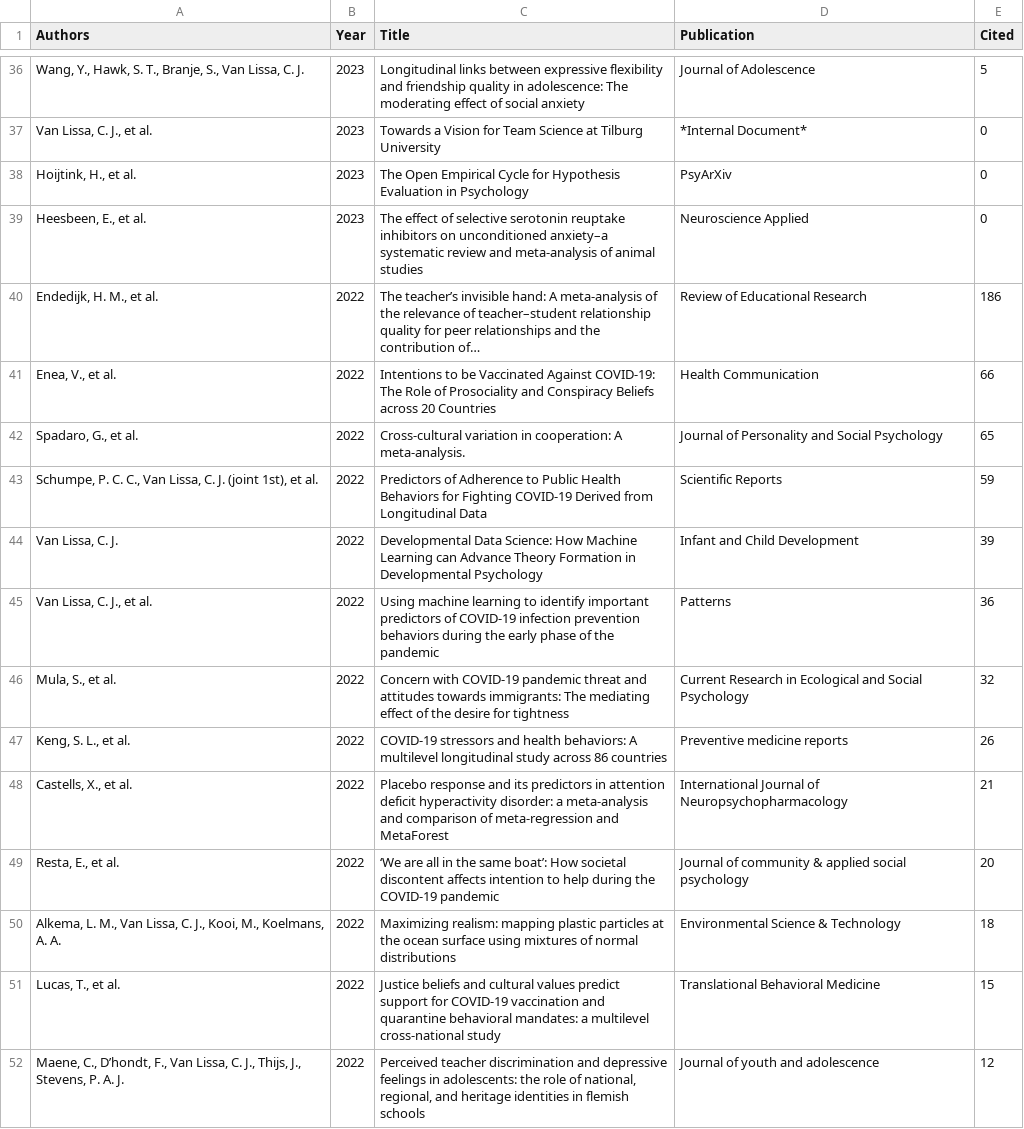
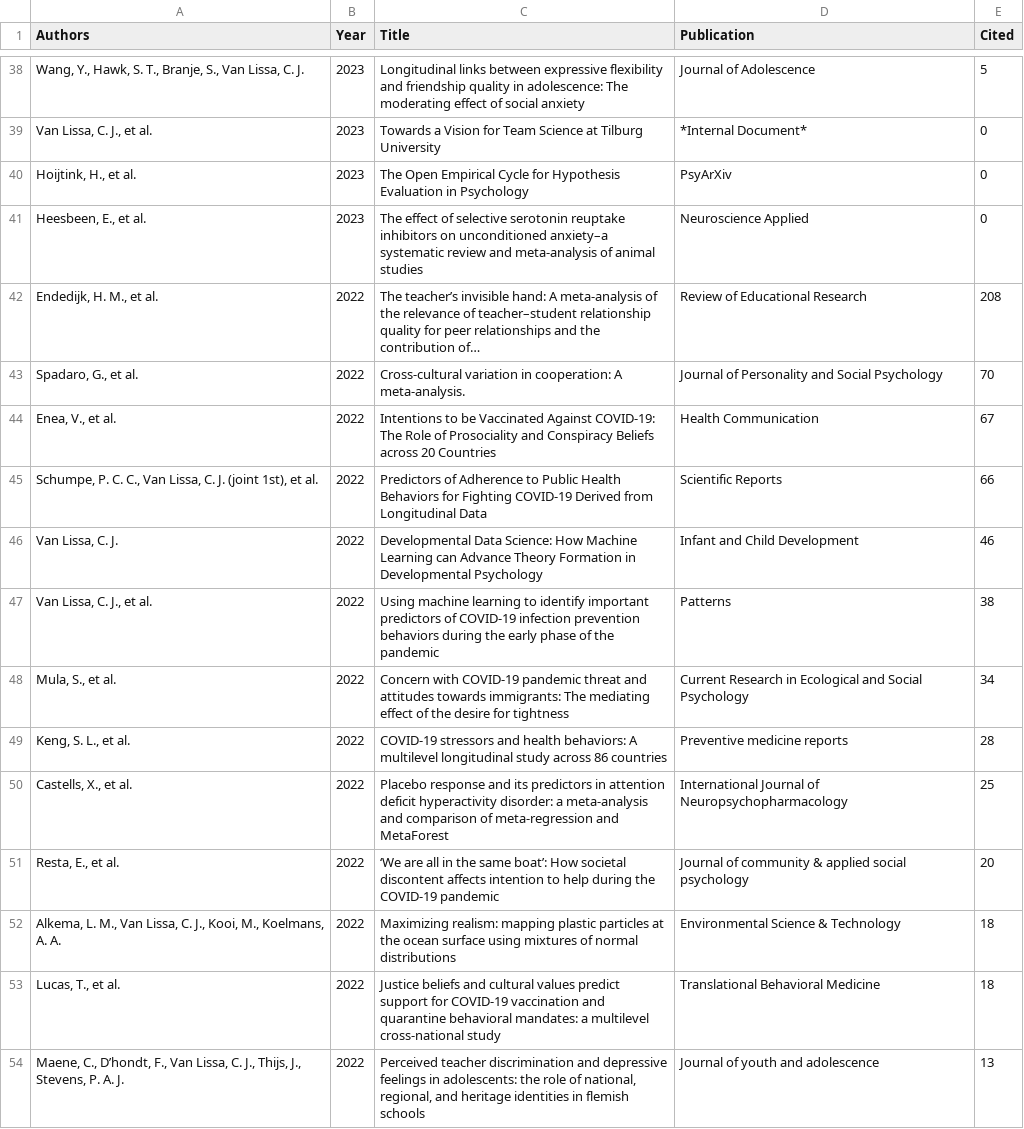
Before and after one commit to cjvanlissa/resume, a CSV file: My publications.csv, drawn as a sheet; only a part is shown, gaps mark what is left out; the diff covers the shown part only.

```diff
--- a/My publications.csv
+++ b/My publications.csv
@@ -39,14 +41,14 @@
 "Heesbeen, E., et al.","2023","The effect of selective serotonin reuptake inhibitors on unconditioned anxiety–a systematic review and meta-analysis of animal studies","Neuroscience Applied",0
-"Endedijk, H. M., et al.","2022","The teacher’s invisible hand: A meta-analysis of the relevance of teacher–student relationship quality for peer relationships and the contribution of…","Review of Educational Research",186
-"Enea, V., et al.","2022","Intentions to be Vaccinated Against COVID-19: The Role of Prosociality and Conspiracy Beliefs across 20 Countries","Health Communication",66
-"Spadaro, G., et al.","2022","Cross-cultural variation in cooperation: A meta-analysis.","Journal of Personality and Social Psychology",65
-"Schumpe, P. C. C., Van Lissa, C. J. (joint 1st), et al.","2022","Predictors of Adherence to Public Health Behaviors for Fighting COVID-19 Derived from Longitudinal Data","Scientific Reports",59
-"Van Lissa, C. J.","2022","Developmental Data Science: How Machine Learning can Advance Theory Formation in Developmental Psychology","Infant and Child Development",39
-"Van Lissa, C. J., et al.","2022","Using machine learning to identify important predictors of COVID-19 infection prevention behaviors during the early phase of the pandemic","Patterns",36
-"Mula, S., et al.","2022","Concern with COVID-19 pandemic threat and attitudes towards immigrants: The mediating effect of the desire for tightness","Current Research in Ecological and Social Psychology",32
-"Keng, S. L., et al.","2022","COVID-19 stressors and health behaviors: A multilevel longitudinal study across 86 countries","Preventive medicine reports",26
-"Castells, X., et al.","2022","Placebo response and its predictors in attention deficit hyperactivity disorder: a meta-analysis and comparison of meta-regression and MetaForest","International Journal of Neuropsychopharmacology",21
+"Endedijk, H. M., et al.","2022","The teacher’s invisible hand: A meta-analysis of the relevance of teacher–student relationship quality for peer relationships and the contribution of…","Review of Educational Research",208
+"Spadaro, G., et al.","2022","Cross-cultural variation in cooperation: A meta-analysis.","Journal of Personality and Social Psychology",70
+"Enea, V., et al.","2022","Intentions to be Vaccinated Against COVID-19: The Role of Prosociality and Conspiracy Beliefs across 20 Countries","Health Communication",67
+"Schumpe, P. C. C., Van Lissa, C. J. (joint 1st), et al.","2022","Predictors of Adherence to Public Health Behaviors for Fighting COVID-19 Derived from Longitudinal Data","Scientific Reports",66
+"Van Lissa, C. J.","2022","Developmental Data Science: How Machine Learning can Advance Theory Formation in Developmental Psychology","Infant and Child Development",46
+"Van Lissa, C. J., et al.","2022","Using machine learning to identify important predictors of COVID-19 infection prevention behaviors during the early phase of the pandemic","Patterns",38
+"Mula, S., et al.","2022","Concern with COVID-19 pandemic threat and attitudes towards immigrants: The mediating effect of the desire for tightness","Current Research in Ecological and Social Psychology",34
+"Keng, S. L., et al.","2022","COVID-19 stressors and health behaviors: A multilevel longitudinal study across 86 countries","Preventive medicine reports",28
+"Castells, X., et al.","2022","Placebo response and its predictors in attention deficit hyperactivity disorder: a meta-analysis and comparison of meta-regression and MetaForest","International Journal of Neuropsychopharmacology",25
 "Resta, E., et al.","2022","‘We are all in the same boat’: How societal discontent affects intention to help during the COVID‐19 pandemic","Journal of community & applied social psychology",20
 "Alkema, L. M., Van Lissa, C. J., Kooi, M., Koelmans, A. A.","2022","Maximizing realism: mapping plastic particles at the ocean surface using mixtures of normal distributions","Environmental Science & Technology",18
-"Lucas, T., et al.","2022","Justice beliefs and cultural values predict support for COVID-19 vaccination and quarantine behavioral mandates: a multilevel cross-national study","Translational Behavioral Medicine",15
-"Maene, C., D’hondt, F., Van Lissa, C. J., Thijs, J., Stevens, P. A. J.","2022","Perceived teacher discrimination and depressive feelings in adolescents: the role of national, regional, and heritage identities in flemish schools","Journal of youth and adolescence",12
+"Lucas, T., et al.","2022","Justice beliefs and cultural values predict support for COVID-19 vaccination and quarantine behavioral mandates: a multilevel cross-national study","Translational Behavioral Medicine",18
+"Maene, C., D’hondt, F., Van Lissa, C. J., Thijs, J., Stevens, P. A. J.","2022","Perceived teacher discrimination and depressive feelings in adolescents: the role of national, regional, and heritage identities in flemish schools","Journal of youth and adolescence",13
```
Also changed, not shown: 8 added rows, 6 removed rows and 62 edited cells elsewhere in this file, Collaborations.csv, My publications_field.csv, 40 other files.
